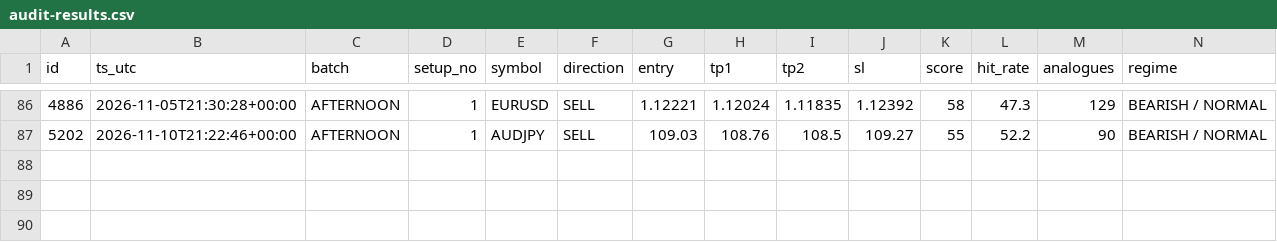
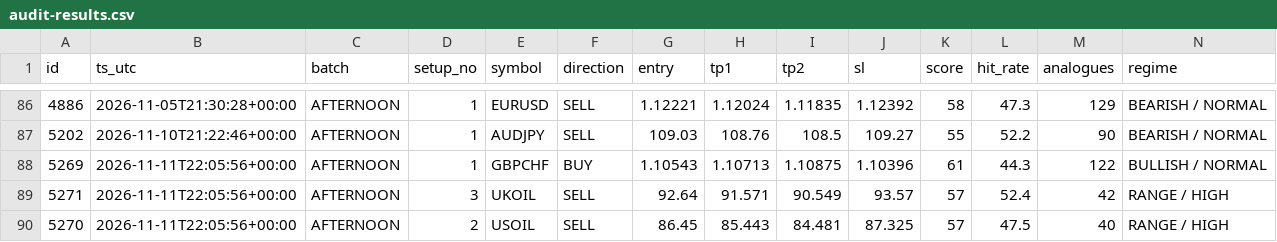
Before and after one commit to jbnikky13/signal-auditor-, a CSV file: data/audit-results.csv, drawn as a sheet; only a part is shown, gaps mark what is left out; rows hold the shown columns only; the diff names each change by its address in the sheet, - before the commit and + after, or states it on an @@ line.

```diff
--- a/data/audit-results.csv
+++ b/data/audit-results.csv
+row 88: 5269 | 2026-11-11T22:05:56+00:00 | AFTERNOON | 1 | GBPCHF | BUY | 1.10543 | 1.10713 | 1.10875 | 1.10396 | 61 | 44.3 | 122 | BULLISH / NORMAL
+row 89: 5271 | 2026-11-11T22:05:56+00:00 | AFTERNOON | 3 | UKOIL | SELL | 92.64 | 91.571 | 90.549 | 93.57 | 57 | 52.4 | 42 | RANGE / HIGH
+row 90: 5270 | 2026-11-11T22:05:56+00:00 | AFTERNOON | 2 | USOIL | SELL | 86.45 | 85.443 | 84.481 | 87.325 | 57 | 47.5 | 40 | RANGE / HIGH
```
Also changed, not shown: 2 other files.
